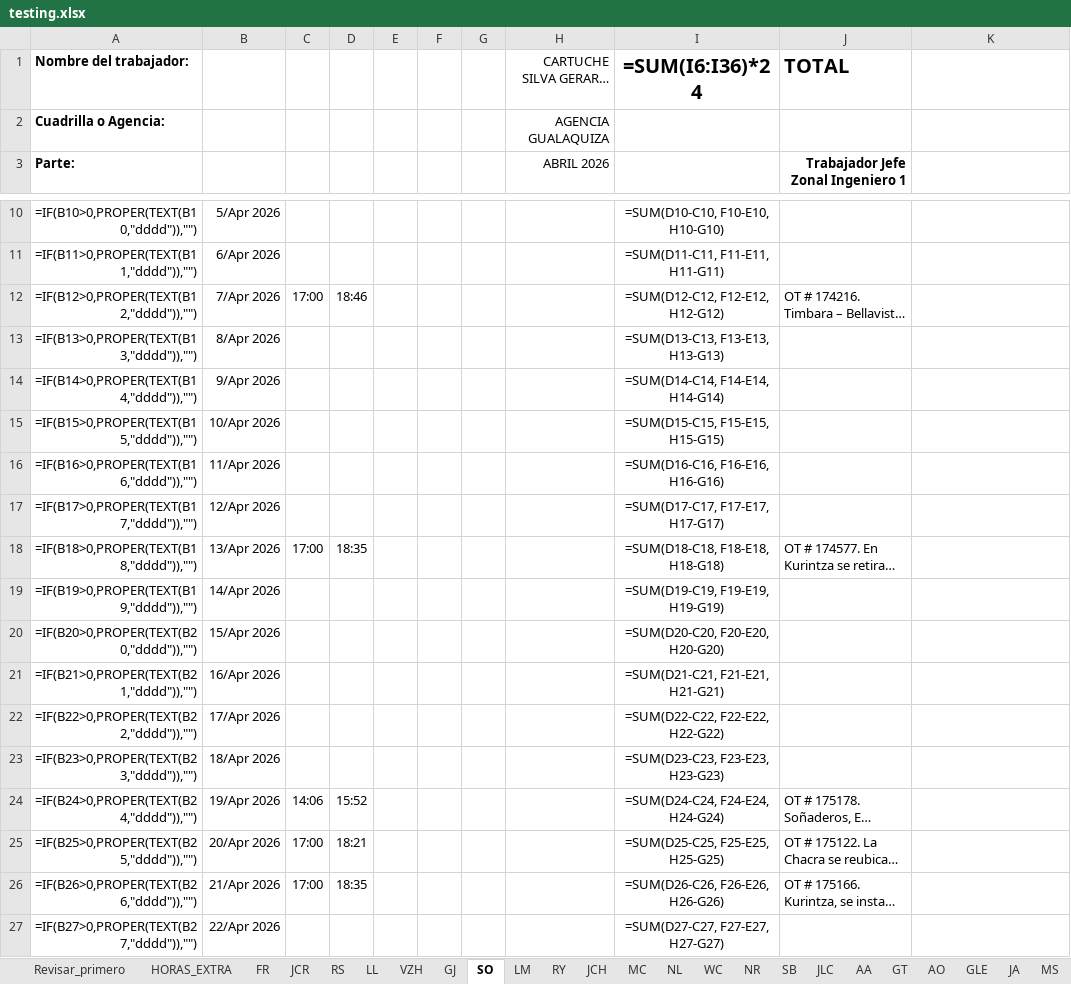
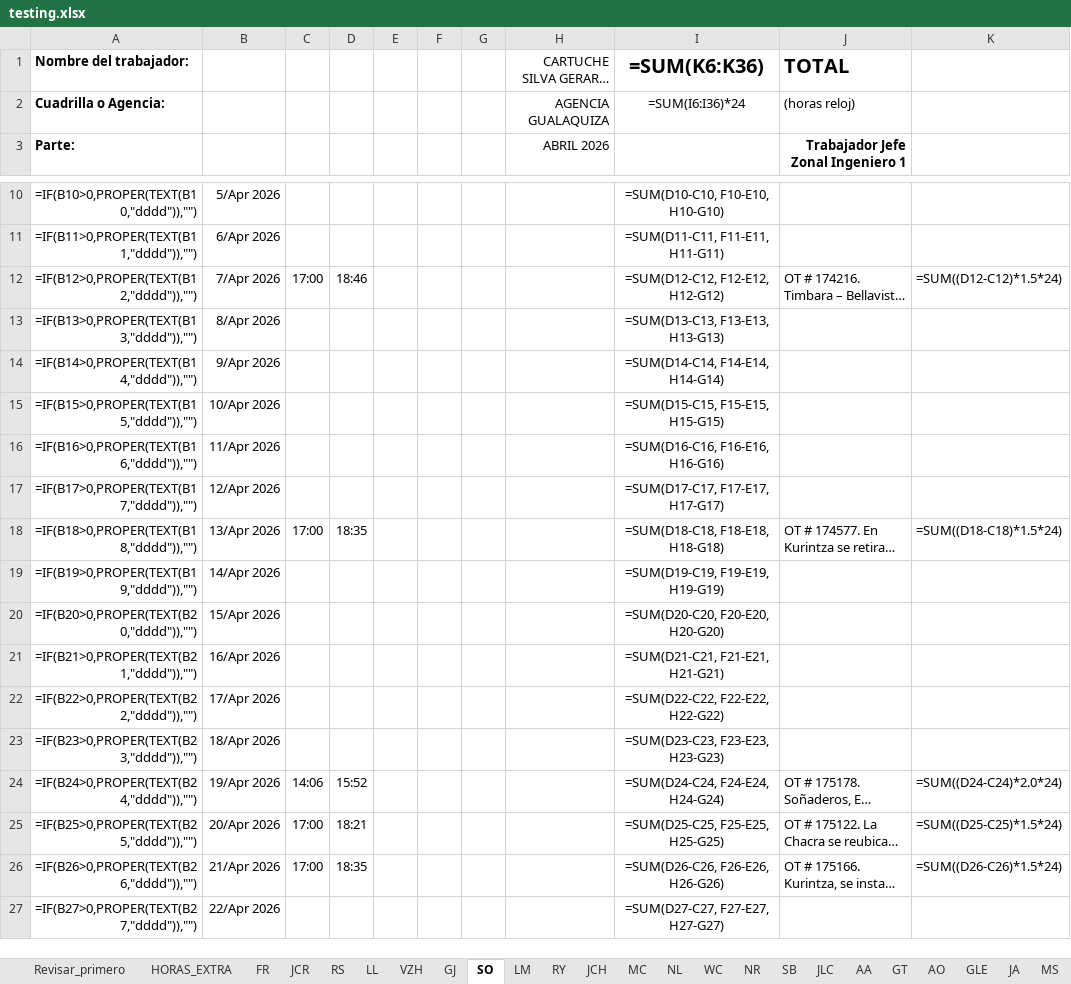
Before and after one commit to ernestopalacios/ordenes_de_trabajo, an Excel workbook: reporte/testing.xlsx, sheet SO, drawn as a sheet; only a part is shown, gaps mark what is left out; long unchanged cells end in …; values as stored, in another font and other column widths than the file's, no borders; formulas without a stored value are shown as written; conditional formats not drawn; the diff names each change by its address in the sheet, - before the commit and + after, or states it on an @@ line.

```diff
--- a/reporte/testing.xlsx (sheet SO)
+++ b/reporte/testing.xlsx (sheet SO)
-I1: =SUM(I6:I36)*24
+I1: =SUM(K6:K36)
-I2 (=SUM(K6:K36)): (empty)
+I2 (=SUM(K6:K36)): =SUM(I6:I36)*24
-J2 (TOTAL): (empty)
+J2 (TOTAL): (horas reloj)
-K12: (empty)
+K12: =SUM((D12-C12)*1.5*24)
-K18: (empty)
+K18: =SUM((D18-C18)*1.5*24)
-K24: (empty)
+K24: =SUM((D24-C24)*2.0*24)
-K25: (empty)
+K25: =SUM((D25-C25)*1.5*24)
-K26: (empty)
+K26: =SUM((D26-C26)*1.5*24)
```
Also changed, not shown: sheet FA, sheet DG, sheet PCH, sheet RS, sheet LM, sheet RY, 33 more sheets, models/he_2026_plantilla.xlsx, 3 other files.
